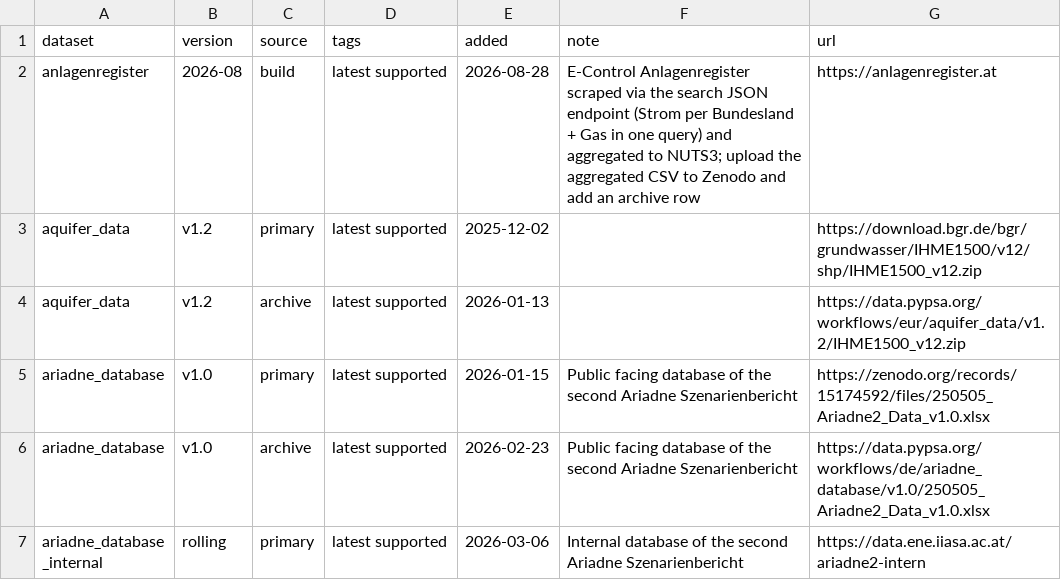
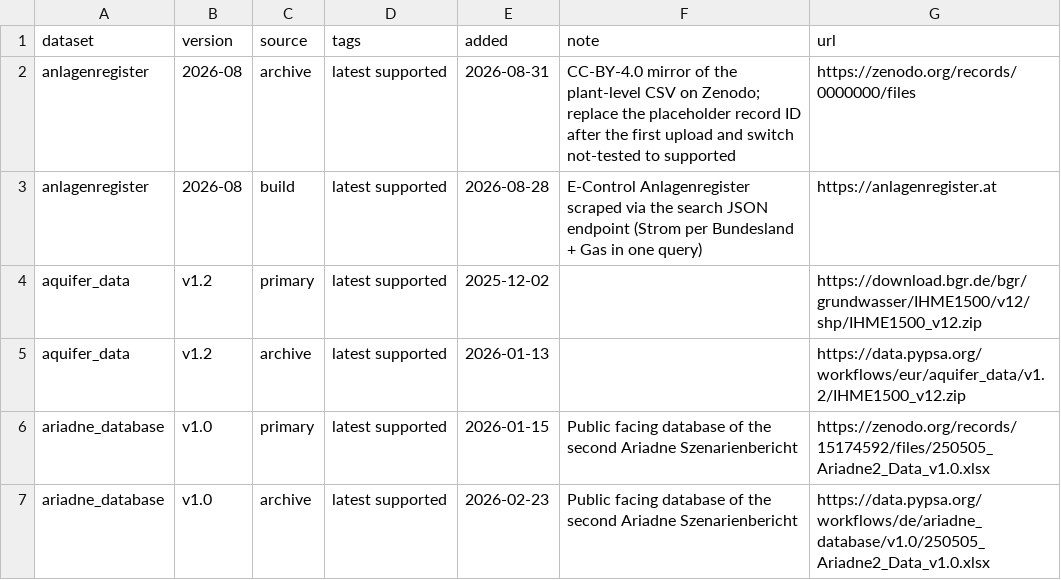
Before and after one commit to AGGM-AG/pypsa-at, a CSV file: data/versions.csv, drawn as a sheet; only a part is shown; the shorter side is filled out with more unchanged rows.

Commit message:
register zenodo retrieval

```diff
--- a/data/versions.csv
+++ b/data/versions.csv
@@ -1,3 +1,4 @@
 dataset,version,source,tags,added,note,url
-anlagenregister,2026-08,build,latest supported,2026-08-28,E-Control Anlagenregister scraped via the search JSON endpoint (Strom per Bundesland + Gas in one query) and aggregated to NUTS3; upload the aggregated CSV to Zenodo and add an archive row,https://anlagenregister.at
+anlagenregister,2026-08,archive,latest supported,2026-08-31,CC-BY-4.0 mirror of the plant-level CSV on Zenodo; replace the placeholder record ID after the first upload and switch not-tested to supported,https://zenodo.org/records/0000000/files
+anlagenregister,2026-08,build,latest supported,2026-08-28,E-Control Anlagenregister scraped via the search JSON endpoint (Strom per Bundesland + Gas in one query),https://anlagenregister.at
 aquifer_data,v1.2,primary,latest supported,2025-12-02,,https://download.bgr.de/bgr/grundwasser/IHME1500/v12/shp/IHME1500_v12.zip
```
Also changed, not shown: docs-at/data_inventory.csv, 6 other files.
